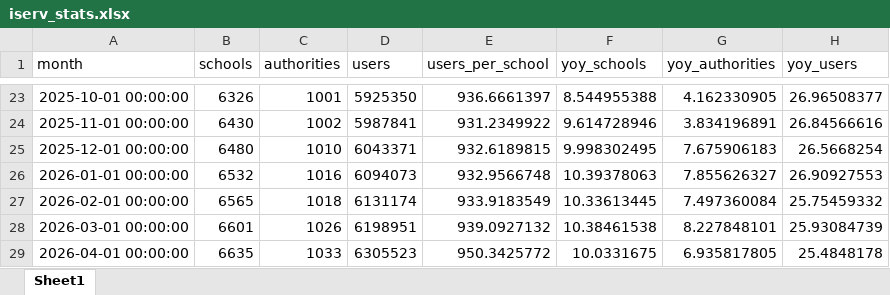
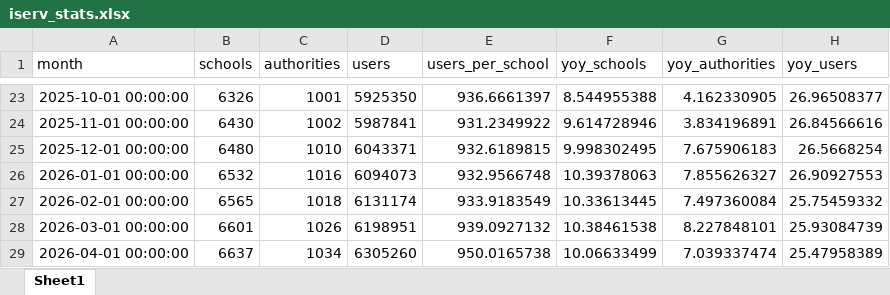
Before and after one commit to batuhanayverdi/iserv-monthly-stats, an Excel workbook: iserv_stats.xlsx, sheet Sheet1, drawn as a sheet; only a part is shown, gaps mark what is left out; values as stored, in another font and other column widths than the file's, no borders; the diff names each change by its address in the sheet, - before the commit and + after, or states it on an @@ line.

```diff
--- a/iserv_stats.xlsx (sheet Sheet1)
+++ b/iserv_stats.xlsx (sheet Sheet1)
-B29 (schools): 6635
+B29 (schools): 6637
-C29 (authorities): 1033
+C29 (authorities): 1034
-D29 (users): 6305523
+D29 (users): 6305260
-E29 (users_per_school): 950.3425772
+E29 (users_per_school): 950.0165738
-F29 (yoy_schools): 10.0331675
+F29 (yoy_schools): 10.06633499
-G29 (yoy_authorities): 6.935817805
+G29 (yoy_authorities): 7.039337474
-H29 (yoy_users): 25.4848178
+H29 (yoy_users): 25.47958389
```
